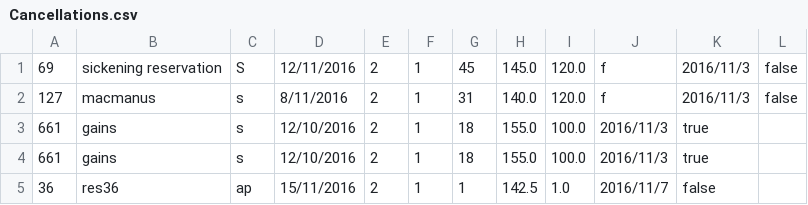
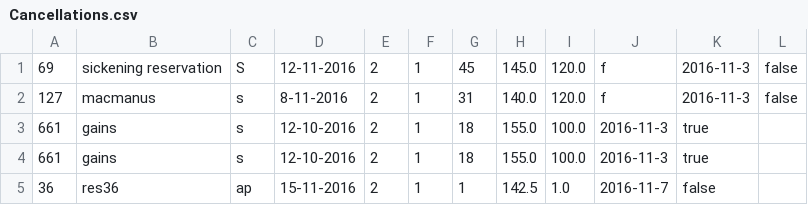
Before and after one commit to JamieMac96/Hotel-Reservation-System, a CSV file: resources/Cancellations.csv, drawn as a sheet.

```diff
--- a/resources/Cancellations.csv
+++ b/resources/Cancellations.csv
@@ -1,5 +1,5 @@
-69,sickening reservation,S,12/11/2016,2,1,45,145.0,120.0,f,2016/11/3,false
-127,macmanus,s,8/11/2016,2,1,31,140.0,120.0,f,2016/11/3,false
-661,gains,s,12/10/2016,2,1,18,155.0,100.0,2016/11/3,true
-661,gains,s,12/10/2016,2,1,18,155.0,100.0,2016/11/3,true
-36,res36,ap,15/11/2016,2,1,1,142.5,1.0,2016/11/7,false
+69,sickening reservation,S,12-11-2016,2,1,45,145.0,120.0,f,2016-11-3,false
+127,macmanus,s,8-11-2016,2,1,31,140.0,120.0,f,2016-11-3,false
+661,gains,s,12-10-2016,2,1,18,155.0,100.0,2016-11-3,true
+661,gains,s,12-10-2016,2,1,18,155.0,100.0,2016-11-3,true
+36,res36,ap,15-11-2016,2,1,1,142.5,1.0,2016-11-7,false
```
Also changed, not shown: resources/Reservations.csv, 36 other files.
